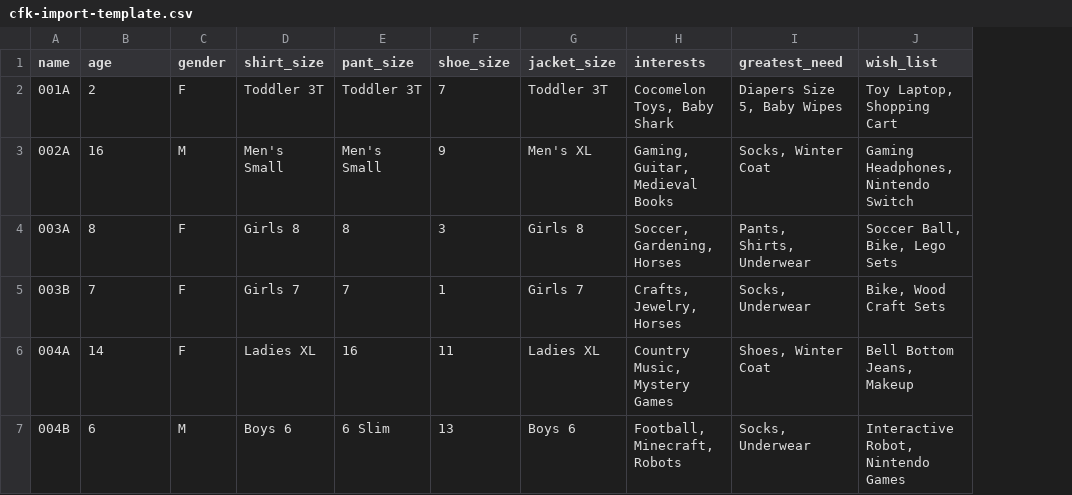
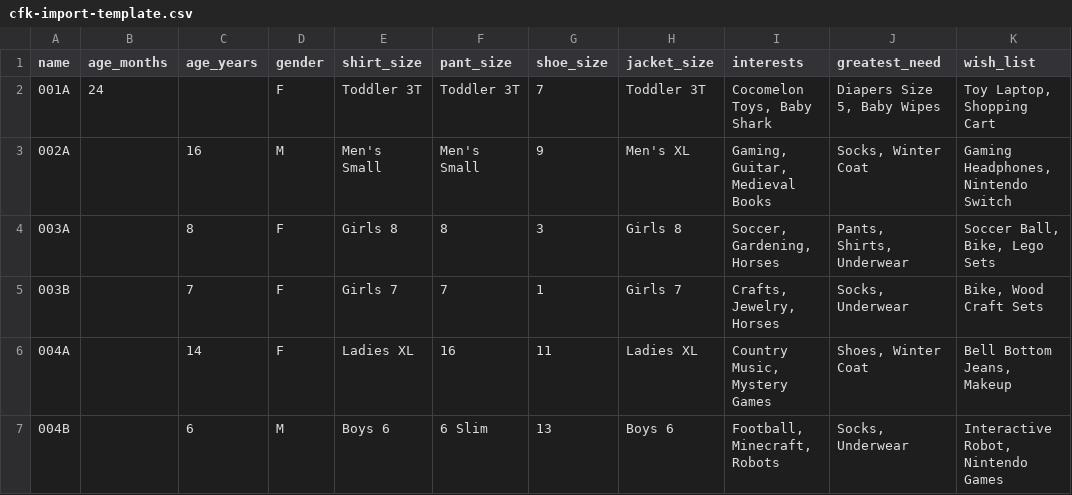
Before and after one commit to binarybcc/cfk, a CSV file: cfk-standalone/templates/cfk-import-template.csv, drawn as a sheet; only a part is shown; addresses are those after the commit; the diff names each change by its address in the sheet, - before the commit and + after, or states it on an @@ line.

```diff
--- a/cfk-standalone/templates/cfk-import-template.csv
+++ b/cfk-standalone/templates/cfk-import-template.csv
+column B (age_months), row 2: 24
-C1: age
+C1: age_years
-C2 (age_years): 2
+C2 (age_years): (empty)
```
Also changed, not shown: 1 other file.
